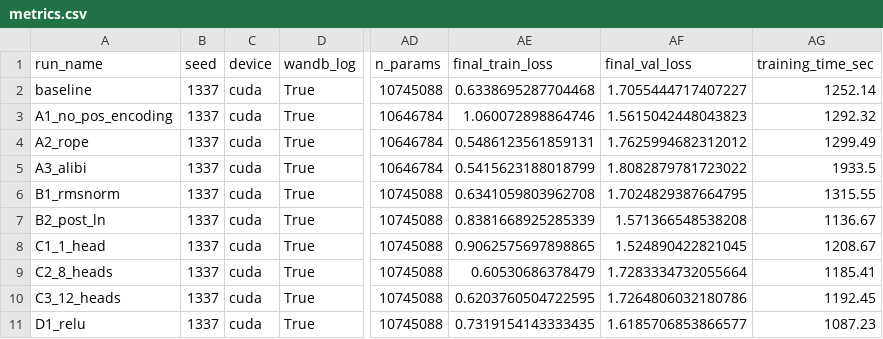
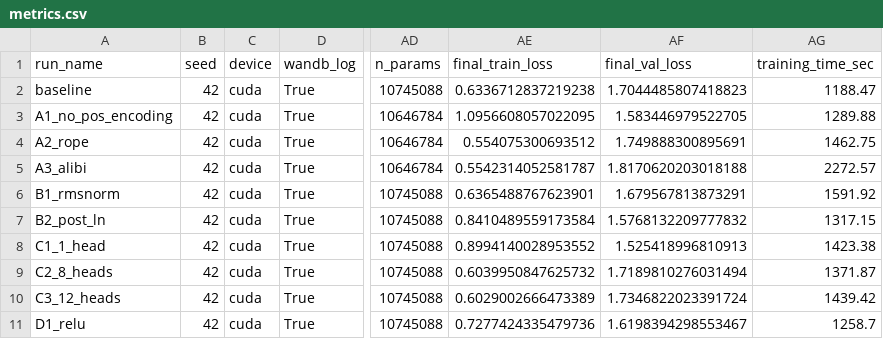
Before and after one commit to Lucas-longxutang/Comp3242_Group_Project_nanoGPT, a CSV file: metrics.csv, drawn as a sheet; only a part is shown, gaps mark what is left out; the diff covers the shown part only; the diff names each change by its address in the sheet, - before the commit and + after, or states it on an @@ line.

```diff
--- a/metrics.csv
+++ b/metrics.csv
-B2:B11 (seed): 1337
+B2:B11 (seed): 42
-AE2 (final_train_loss): 0.6338695287704468
+AE2 (final_train_loss): 0.6336712837219238
-AF2 (final_val_loss): 1.7055444717407227
+AF2 (final_val_loss): 1.7044485807418823
-AG2 (training_time_sec): 1252.14
+AG2 (training_time_sec): 1188.47
-AE3 (final_train_loss): 1.060072898864746
+AE3 (final_train_loss): 1.0956608057022095
-AF3 (final_val_loss): 1.5615042448043823
+AF3 (final_val_loss): 1.583446979522705
-AG3 (training_time_sec): 1292.32
+AG3 (training_time_sec): 1289.88
-AE4 (final_train_loss): 0.5486123561859131
+AE4 (final_train_loss): 0.554075300693512
-AF4 (final_val_loss): 1.7625994682312012
+AF4 (final_val_loss): 1.749888300895691
-AG4 (training_time_sec): 1299.49
+AG4 (training_time_sec): 1462.75
-AE5 (final_train_loss): 0.5415623188018799
+AE5 (final_train_loss): 0.5542314052581787
-AF5 (final_val_loss): 1.8082879781723022
+AF5 (final_val_loss): 1.8170620203018188
-AG5 (training_time_sec): 1933.5
+AG5 (training_time_sec): 2272.57
-AE6 (final_train_loss): 0.6341059803962708
+AE6 (final_train_loss): 0.6365488767623901
-AF6 (final_val_loss): 1.7024829387664795
+AF6 (final_val_loss): 1.679567813873291
-AG6 (training_time_sec): 1315.55
+AG6 (training_time_sec): 1591.92
-AE7 (final_train_loss): 0.8381668925285339
+AE7 (final_train_loss): 0.8410489559173584
-AF7 (final_val_loss): 1.571366548538208
+AF7 (final_val_loss): 1.5768132209777832
-AG7 (training_time_sec): 1136.67
+AG7 (training_time_sec): 1317.15
-AE8 (final_train_loss): 0.9062575697898865
+AE8 (final_train_loss): 0.8994140028953552
-AF8 (final_val_loss): 1.524890422821045
+AF8 (final_val_loss): 1.525418996810913
-AG8 (training_time_sec): 1208.67
+AG8 (training_time_sec): 1423.38
-AE9 (final_train_loss): 0.60530686378479
+AE9 (final_train_loss): 0.6039950847625732
-AF9 (final_val_loss): 1.7283334732055664
+AF9 (final_val_loss): 1.7189810276031494
-AG9 (training_time_sec): 1185.41
+AG9 (training_time_sec): 1371.87
-AE10 (final_train_loss): 0.6203760504722595
+AE10 (final_train_loss): 0.6029002666473389
-AF10 (final_val_loss): 1.7264806032180786
+AF10 (final_val_loss): 1.7346822023391724
-AG10 (training_time_sec): 1192.45
+AG10 (training_time_sec): 1439.42
-AE11 (final_train_loss): 0.7319154143333435
+AE11 (final_train_loss): 0.7277424335479736
-AF11 (final_val_loss): 1.6185706853866577
+AF11 (final_val_loss): 1.6198394298553467
-AG11 (training_time_sec): 1087.23
+AG11 (training_time_sec): 1258.7
```
Also changed, not shown: 4 removed rows and 8 edited cells elsewhere in this file, 10 other files.
